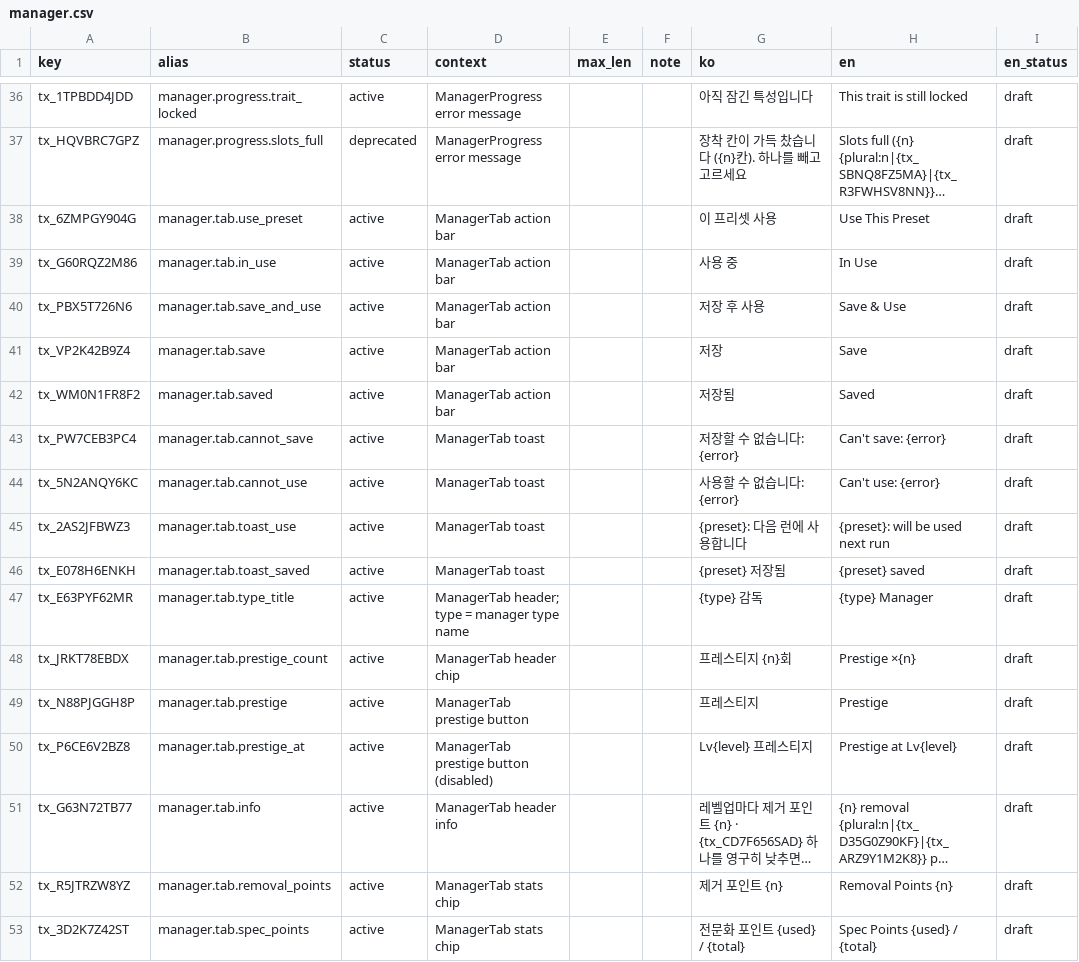
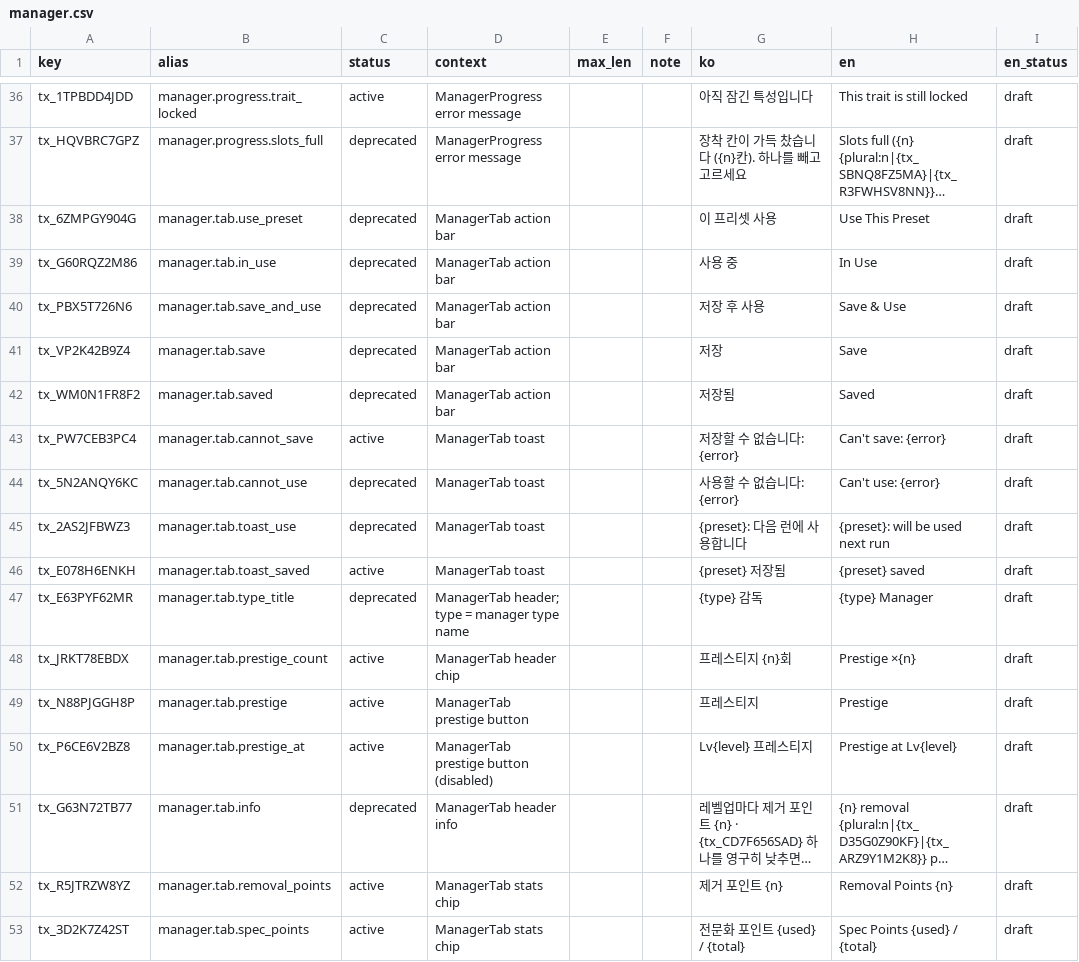
Before and after one commit to toniqat/esports-manager, a CSV file: data/l10n/src/manager.csv, drawn as a sheet; only a part is shown, gaps mark what is left out; long unchanged cells end in …; the diff covers the shown part only; the diff names each change by its address in the sheet, - before the commit and + after, or states it on an @@ line.

```diff
--- a/data/l10n/src/manager.csv
+++ b/data/l10n/src/manager.csv
-C38:C42 (status): active
+C38:C42 (status): deprecated
-C44:C45 (status): active
+C44:C45 (status): deprecated
-C47 (status): active
+C47 (status): deprecated
-C51 (status): active
+C51 (status): deprecated
```
Also changed, not shown: 18 added rows and 24 edited cells elsewhere in this file, data/l10n/generated/strings_en.csv, data/l10n/generated/strings_ko.csv, 46 other files.
